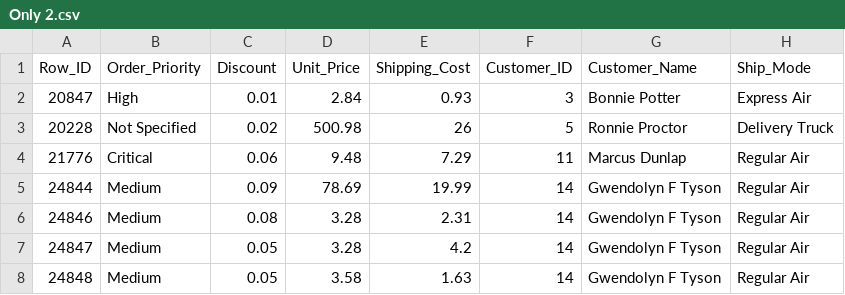
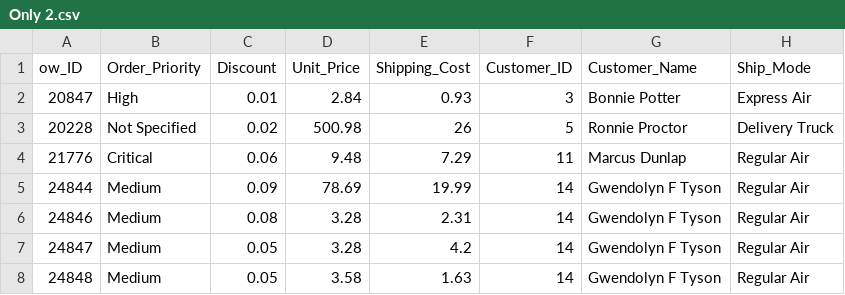
Before and after one commit to vietanh22082004/Viet-Anh, a CSV file: Only 2.csv, drawn as a sheet; only a part is shown; the diff names each change by its address in the sheet, - before the commit and + after, or states it on an @@ line.

Commit message:
Update Only 2.csv

```diff
--- a/Only 2.csv
+++ b/Only 2.csv
-A1: Row_ID
+A1: ow_ID
```
